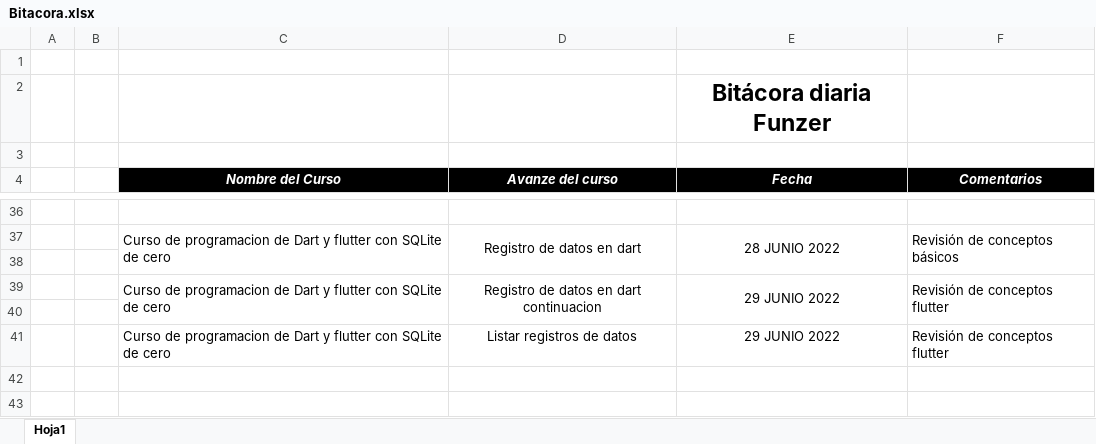
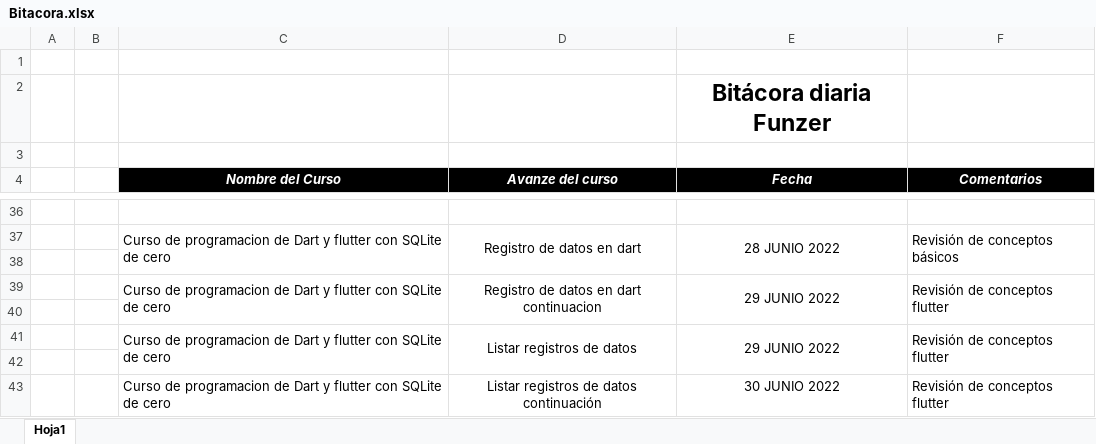
Before and after one commit to fredosw/bitacora, an Excel workbook: Bitacora.xlsx, sheet Hoja1, drawn as a sheet; only a part is shown, gaps mark what is left out; values as stored, in another font and other column widths than the file's, no borders; the diff names each change by its address in the sheet, - before the commit and + after, or states it on an @@ line.

Commit message:
avance estudio
Actualización estudio

```diff
--- a/Bitacora.xlsx (sheet Hoja1)
+++ b/Bitacora.xlsx (sheet Hoja1)
+C41:C42 merged
+D41:D42 merged
+E41:E42 merged
+F41:F42 merged
+row 42: (empty)
+row 43:  |  | Curso de programacion de Dart y flutter con SQLite de cero | Listar registros de datos continuación | 30 JUNIO 2022 | Revisión de conceptos flutter
```
